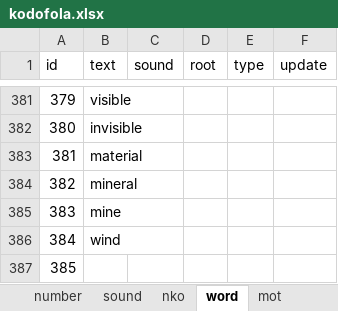
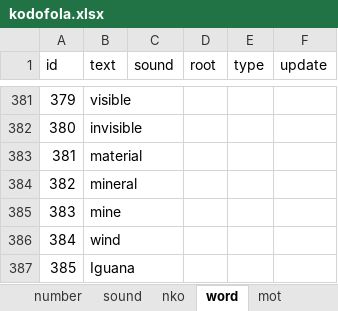
Before and after one commit to kukufuckingkan/mandenkanMedia, an Excel workbook: kodofola.xlsx, sheet word, drawn as a sheet; only a part is shown, gaps mark what is left out; values as stored, in another font and other column widths than the file's, no borders; the diff names each change by its address in the sheet, - before the commit and + after, or states it on an @@ line.

```diff
--- a/kodofola.xlsx (sheet word)
+++ b/kodofola.xlsx (sheet word)
-B387 (text): (empty)
+B387 (text): Iguana
```
Also changed, not shown: sheet nko.
